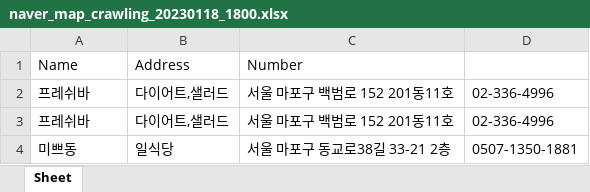
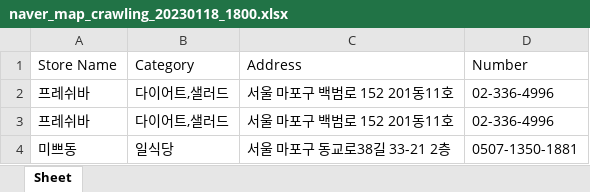
Before and after one commit to k-seungri/crawling, an Excel workbook: naver_map_crawling_20230118_1800.xlsx, sheet Sheet, drawn as a sheet; only a part is shown; values as stored, in another font and other column widths than the file's, no borders; removed rows and columns are numbered as before the commit, all else as after; the diff names each change by its address in the sheet, - before the commit and + after, or states it on an @@ line.

```diff
--- a/naver_map_crawling_20230118_1800.xlsx (sheet Sheet)
+++ b/naver_map_crawling_20230118_1800.xlsx (sheet Sheet)
-row 1: Name | Address | Number
+row 1: Store Name | Category | Address | Number
```
Also changed, not shown: 1 other file.
